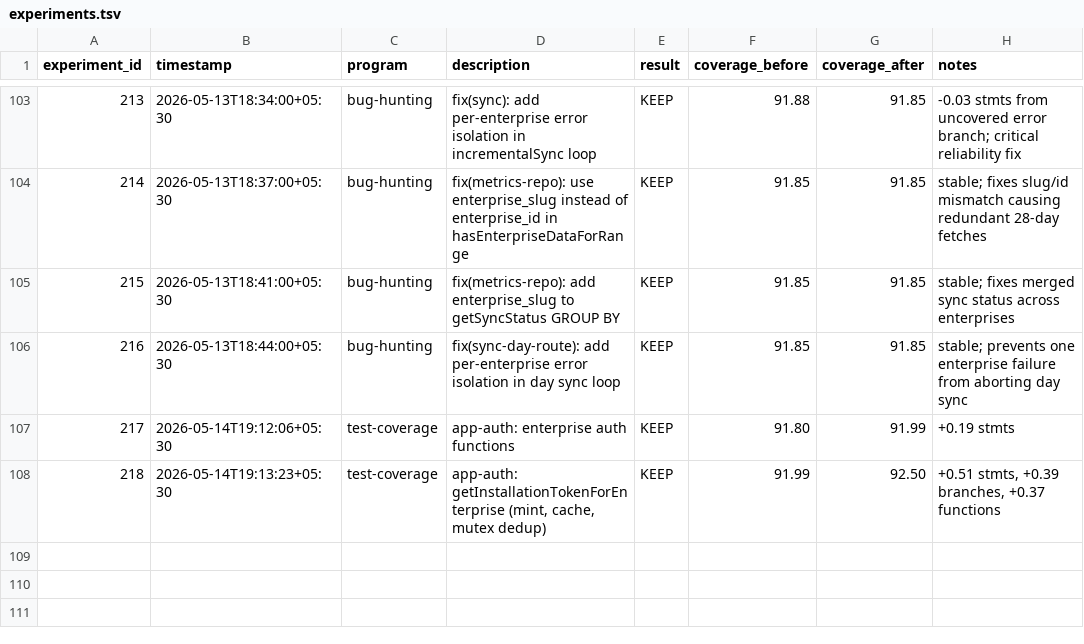
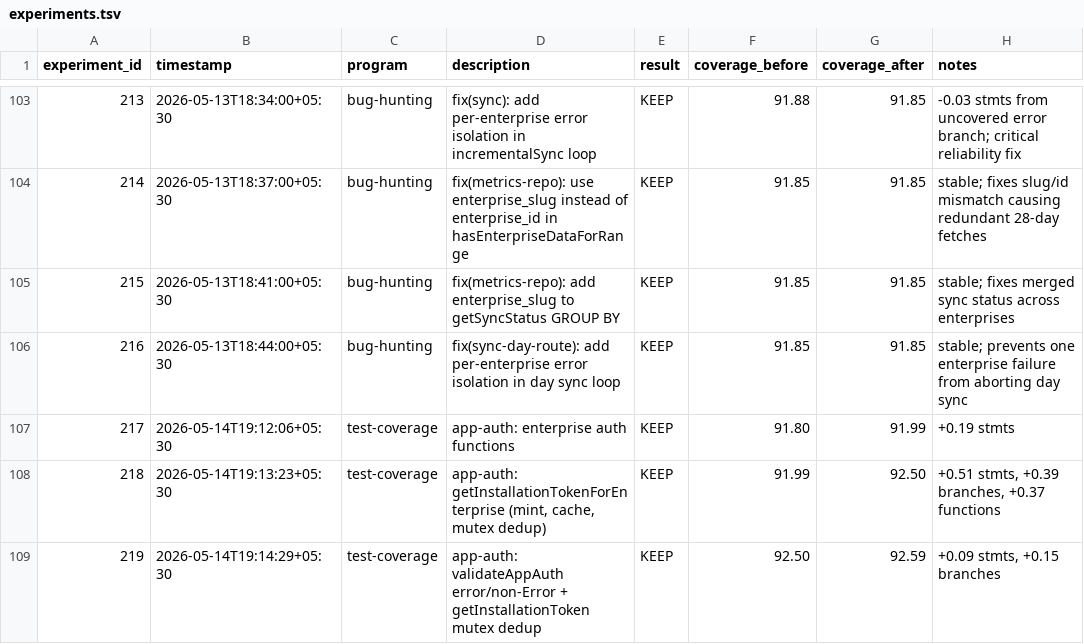
Before and after one commit to sidlabs-platform/ghcp-usage-dashboard, a TSV file: autoresearch/experiments.tsv, drawn as a sheet; only a part is shown, gaps mark what is left out; the diff names each change by its address in the sheet, - before the commit and + after, or states it on an @@ line.

```diff
--- a/autoresearch/experiments.tsv
+++ b/autoresearch/experiments.tsv
+row 109: 219 | 2026-05-14T19:14:29+05:30 | test-coverage | app-auth: validateAppAuth error/non-Error + getInstallationToken mutex dedup | KEEP | 92.50 | 92.59 | +0.09 stmts, +0.15 branches
```
Also changed, not shown: 1 other file.
